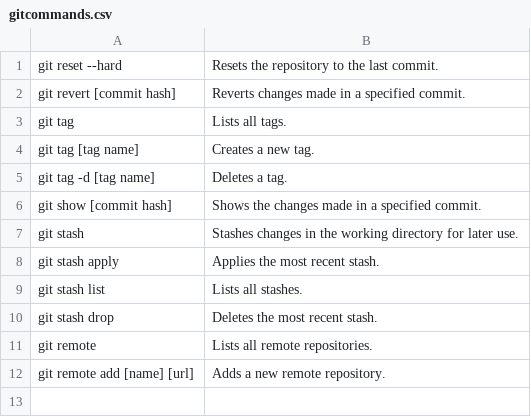
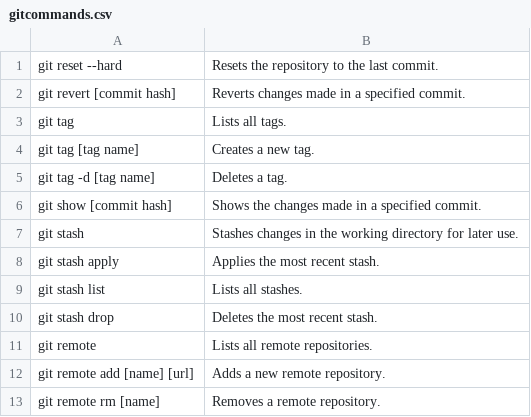
Before and after one commit to abdelilahAchir/agilaMethoderLab1, a CSV file: gitcommands.csv, drawn as a sheet; the diff names each change by its address in the sheet, - before the commit and + after, or states it on an @@ line.

Commit message:
added number 28 "git remote rm [name]"
Removes a remote repository.

```diff
--- a/gitcommands.csv
+++ b/gitcommands.csv
+row 13: git remote rm [name] | Removes a remote repository.
```
